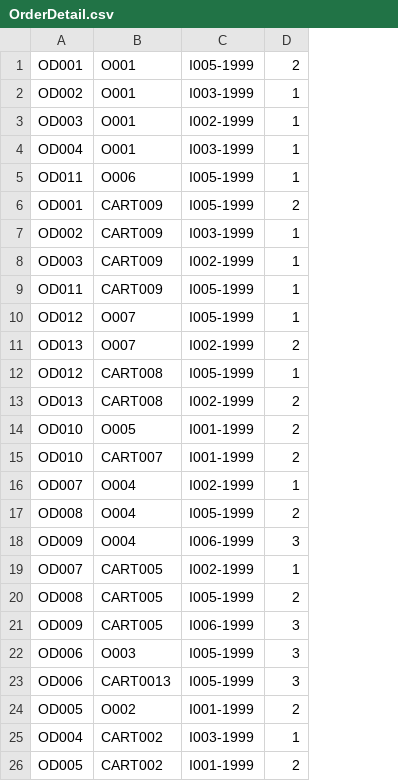
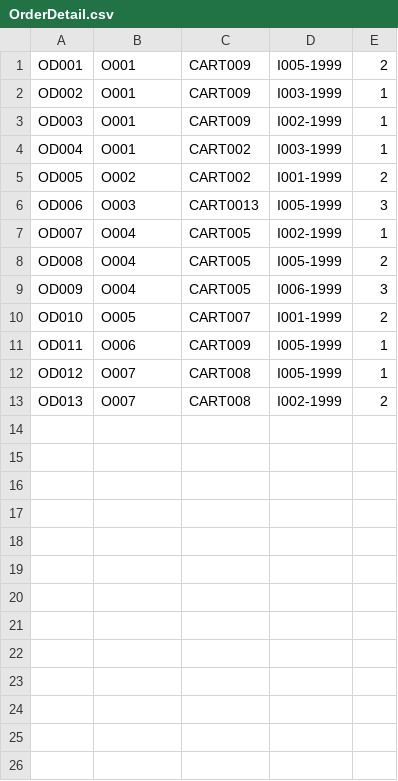
Before and after one commit to TrungNgo21/rentalShop, a CSV file: src/main/java/DataFile/OrderDetail.csv, drawn as a sheet; removed rows and columns are numbered as before the commit, all else as after; the diff names each change by its address in the sheet, - before the commit and + after, or states it on an @@ line.

```diff
--- a/src/main/java/DataFile/OrderDetail.csv
+++ b/src/main/java/DataFile/OrderDetail.csv
+column C, rows 1-5: CART009 | CART009 | CART009 | CART002 | CART002; rows 7-10: CART005 | CART005 | CART005 | CART007
-row 6: OD001 | CART009 | I005-1999 | 2
-row 7: OD002 | CART009 | I003-1999 | 1
-row 8: OD003 | CART009 | I002-1999 | 1
-row 9: OD011 | CART009 | I005-1999 | 1
-row 12: OD012 | CART008 | I005-1999 | 1
-row 13: OD013 | CART008 | I002-1999 | 2
-row 14: OD010 | O005 | I001-1999 | 2
-A5: OD010
+A5: OD005
-B5: CART007
+B5: O002
@@ row 22 moved to row 6: OD006 @@
-row 19: OD007 | CART005 | I002-1999 | 1
-row 20: OD008 | CART005 | I005-1999 | 2
-row 21: OD009 | CART005 | I006-1999 | 3
-row 23: OD006 | CART0013 | I005-1999 | 3
-row 24: OD005 | O002 | I001-1999 | 2
-row 25: OD004 | CART002 | I003-1999 | 1
-A10: OD005
+A10: OD010
-B10: CART002
+B10: O005
@@ row 5 moved to row 11: OD011 @@
@@ row 10 moved to row 12: OD012 @@
@@ row 11 moved to row 13: OD013 @@
```
Also changed, not shown: src/main/java/DataFile/Account.csv, 5 other files.
